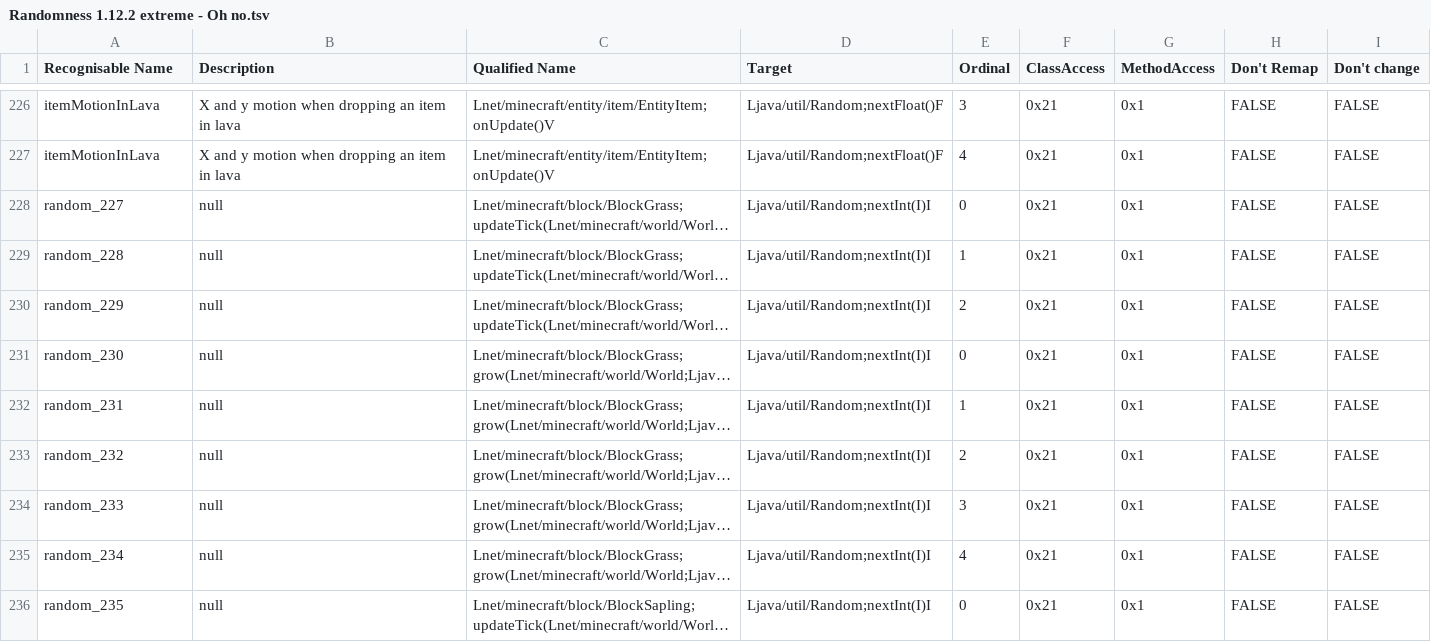
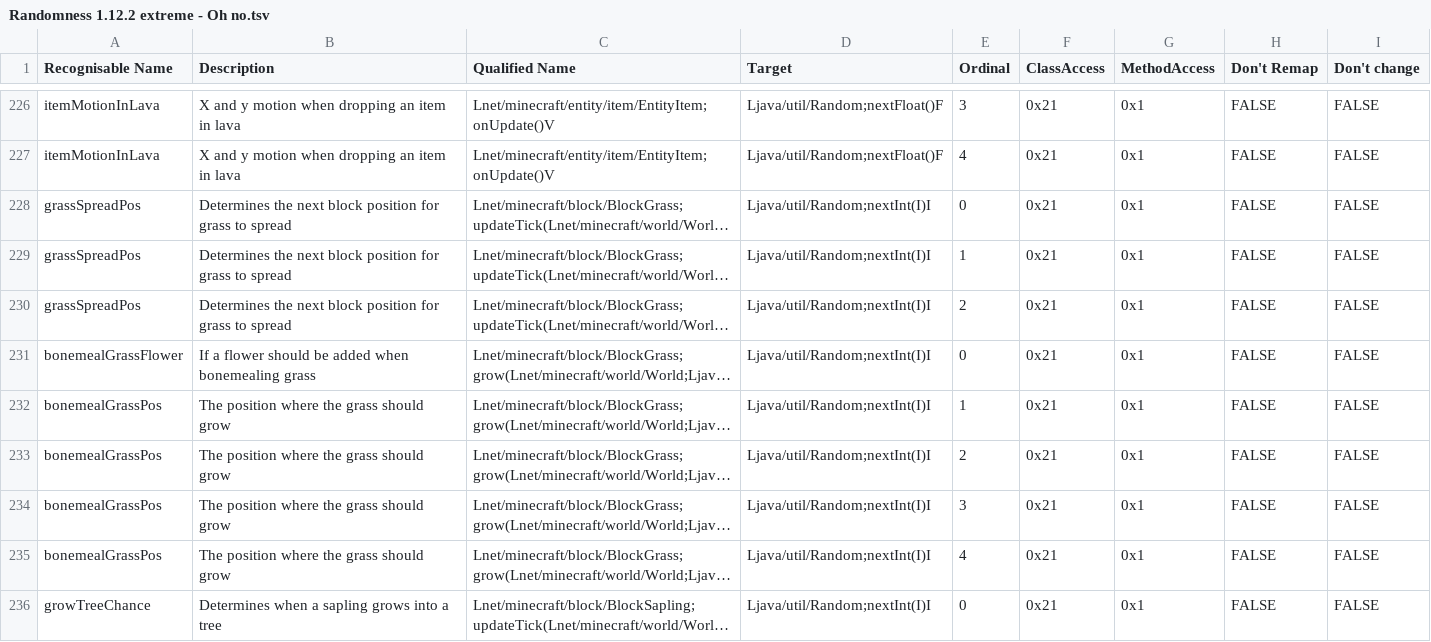
Before and after one commit to MinecraftTAS/KillTheRNG, a TSV file: Randomness 1.12.2 extreme - Oh no.tsv, drawn as a sheet; only a part is shown, gaps mark what is left out; long unchanged cells end in …; the diff covers the shown part only; the diff names each change by its address in the sheet, - before the commit and + after, or states it on an @@ line.

```diff
--- a/Randomness 1.12.2 extreme - Oh no.tsv
+++ b/Randomness 1.12.2 extreme - Oh no.tsv
-A228 (Recognisable Name): random_227
+A228 (Recognisable Name): grassSpreadPos
-B228:B230 (Description): null
+B228:B230 (Description): Determines the next block position for grass to spread
-A229 (Recognisable Name): random_228
+A229 (Recognisable Name): grassSpreadPos
-A230 (Recognisable Name): random_229
+A230 (Recognisable Name): grassSpreadPos
-A231 (Recognisable Name): random_230
+A231 (Recognisable Name): bonemealGrassFlower
-B231 (Description): null
+B231 (Description): If a flower should be added when bonemealing grass
-A232 (Recognisable Name): random_231
+A232 (Recognisable Name): bonemealGrassPos
-B232:B235 (Description): null
+B232:B235 (Description): The position where the grass should grow
-A233 (Recognisable Name): random_232
+A233 (Recognisable Name): bonemealGrassPos
-A234 (Recognisable Name): random_233
+A234 (Recognisable Name): bonemealGrassPos
-A235 (Recognisable Name): random_234
+A235 (Recognisable Name): bonemealGrassPos
-A236 (Recognisable Name): random_235
+A236 (Recognisable Name): growTreeChance
-B236 (Description): null
+B236 (Description): Determines when a sapling grows into a tree
```
Also changed, not shown: 132 edited cells elsewhere in this file, 18 other files.
